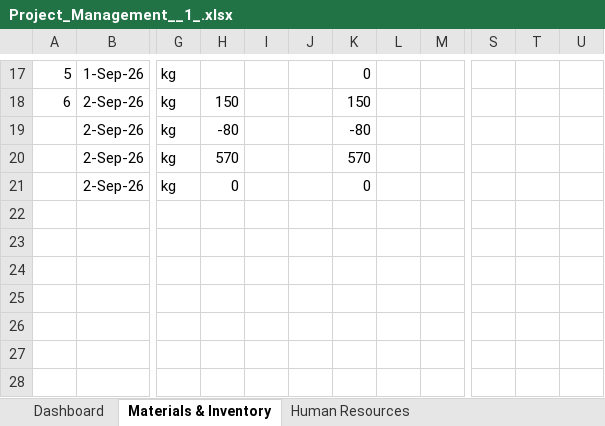
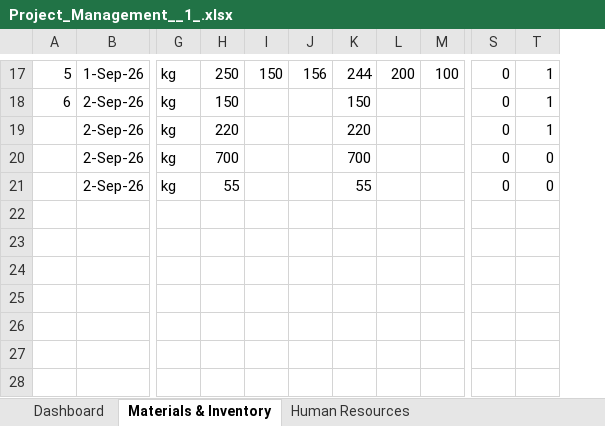
Before and after one commit to neeraj-0701/project_management_live_monitoring_system, an Excel workbook: Project_Management__1_.xlsx, sheet Materials & Inventory, drawn as a sheet; only a part is shown, gaps mark what is left out; values as stored, in another font and other column widths than the file's, no borders; charts and pictures and conditional formats and table styles not drawn; removed rows and columns are numbered as before the commit, all else as after; rows hold the shown columns only; the diff covers the shown part only; the diff names each change by its address in the sheet, - before the commit and + after, or states it on an @@ line.

```diff
--- a/Project_Management__1_.xlsx (sheet Materials & Inventory)
+++ b/Project_Management__1_.xlsx (sheet Materials & Inventory)
-column S, empty
-column T, empty
-column U, empty
+column S, rows 17-18: 0 | 0; rows 20-21: 0 | 0
+column T, rows 17-18: 1 | 1; rows 20-21: 0 | 0
-H17: (empty)
+H17: 250
-I17: (empty)
+I17: 150
-J17: (empty)
+J17: 156
-K17: 0
+K17: 244
-L17: (empty)
+L17: 200
-M17: (empty)
+M17: 100
-row 19:  | 2-Sep-26 | kg | -80 |  |  | -80
+row 19:  | 2-Sep-26 | kg | 220 |  |  | 220 |  |  | 0 | 1
-H20: 570
+H20: 700
-K20: 570
+K20: 700
-H21: 0
+H21: 55
-K21: 0
+K21: 55
```
Also changed, not shown: 1 added row, 1 removed row, 14 edited cells and cell formats elsewhere in this sheet, sheet Casting and Testing Activity, sheet Human Resources, sheet SCM, sheet Flexural Test, sheet Budget, sheet Dashboard, formulas that keep their value, charts or pictures, 1 other file.
